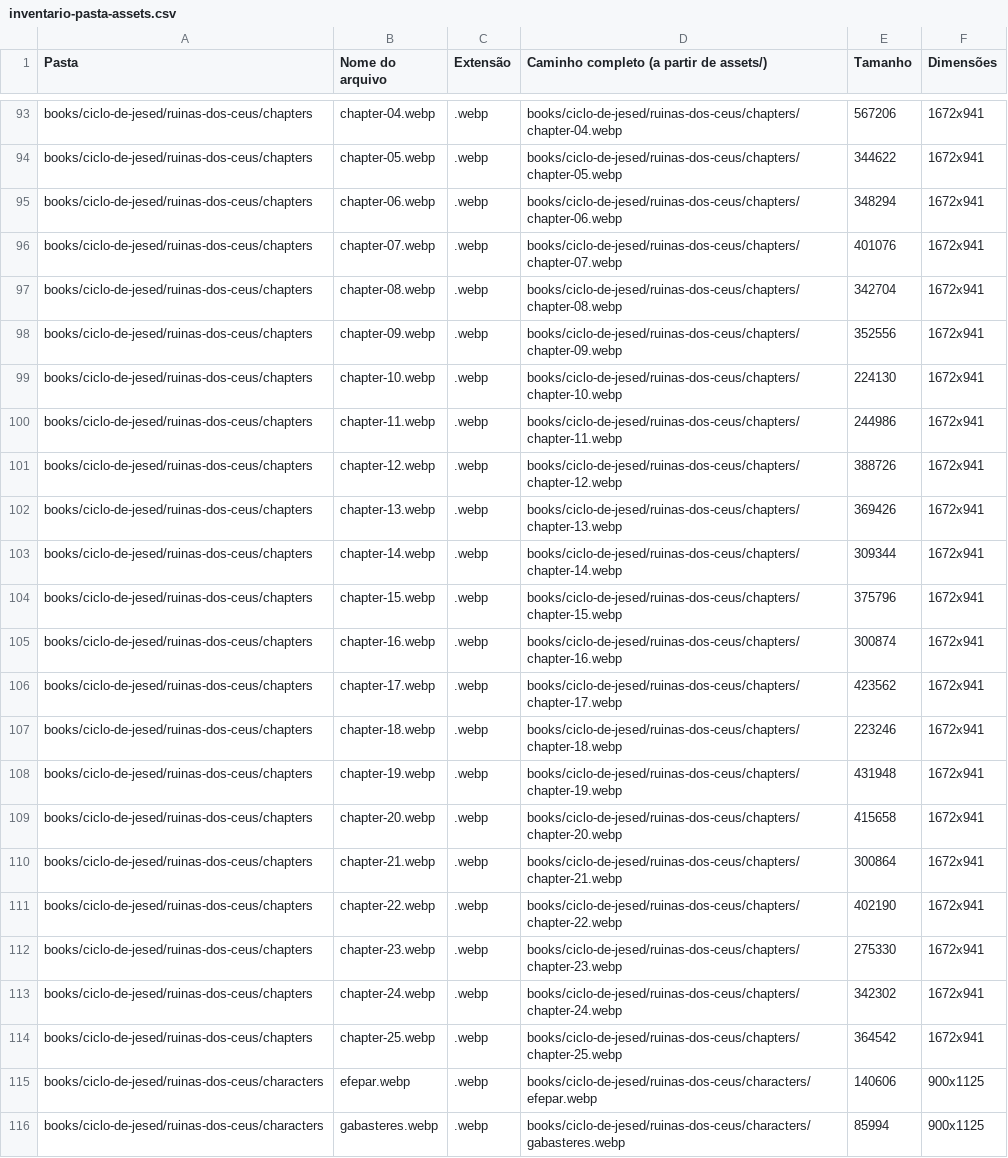
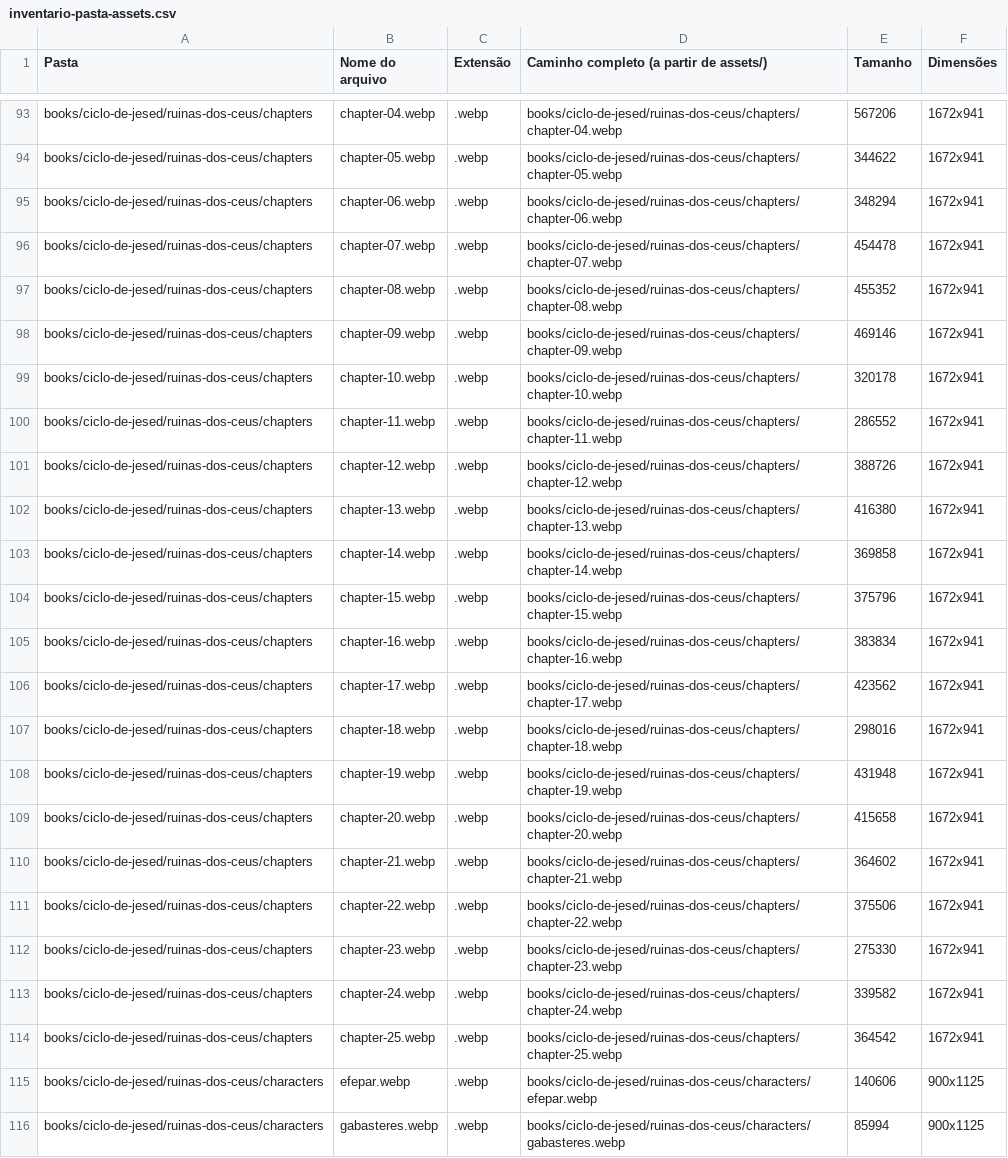
Before and after one commit to guyoshi/dimensoesinfinitassite, a CSV file: data/common/inventario-pasta-assets.csv, drawn as a sheet; only a part is shown, gaps mark what is left out.

```diff
--- a/data/common/inventario-pasta-assets.csv
+++ b/data/common/inventario-pasta-assets.csv
@@ -95,20 +95,20 @@ books/ciclo-de-jesed/ruinas-dos-ceus/chapters;chapter-05.webp;.webp;books/ciclo-
 books/ciclo-de-jesed/ruinas-dos-ceus/chapters;chapter-06.webp;.webp;books/ciclo-de-jesed/ruinas-dos-ceus/chapters/chapter-06.webp;348294;1672x941
-books/ciclo-de-jesed/ruinas-dos-ceus/chapters;chapter-07.webp;.webp;books/ciclo-de-jesed/ruinas-dos-ceus/chapters/chapter-07.webp;401076;1672x941
-books/ciclo-de-jesed/ruinas-dos-ceus/chapters;chapter-08.webp;.webp;books/ciclo-de-jesed/ruinas-dos-ceus/chapters/chapter-08.webp;342704;1672x941
-books/ciclo-de-jesed/ruinas-dos-ceus/chapters;chapter-09.webp;.webp;books/ciclo-de-jesed/ruinas-dos-ceus/chapters/chapter-09.webp;352556;1672x941
-books/ciclo-de-jesed/ruinas-dos-ceus/chapters;chapter-10.webp;.webp;books/ciclo-de-jesed/ruinas-dos-ceus/chapters/chapter-10.webp;224130;1672x941
-books/ciclo-de-jesed/ruinas-dos-ceus/chapters;chapter-11.webp;.webp;books/ciclo-de-jesed/ruinas-dos-ceus/chapters/chapter-11.webp;244986;1672x941
+books/ciclo-de-jesed/ruinas-dos-ceus/chapters;chapter-07.webp;.webp;books/ciclo-de-jesed/ruinas-dos-ceus/chapters/chapter-07.webp;454478;1672x941
+books/ciclo-de-jesed/ruinas-dos-ceus/chapters;chapter-08.webp;.webp;books/ciclo-de-jesed/ruinas-dos-ceus/chapters/chapter-08.webp;455352;1672x941
+books/ciclo-de-jesed/ruinas-dos-ceus/chapters;chapter-09.webp;.webp;books/ciclo-de-jesed/ruinas-dos-ceus/chapters/chapter-09.webp;469146;1672x941
+books/ciclo-de-jesed/ruinas-dos-ceus/chapters;chapter-10.webp;.webp;books/ciclo-de-jesed/ruinas-dos-ceus/chapters/chapter-10.webp;320178;1672x941
+books/ciclo-de-jesed/ruinas-dos-ceus/chapters;chapter-11.webp;.webp;books/ciclo-de-jesed/ruinas-dos-ceus/chapters/chapter-11.webp;286552;1672x941
 books/ciclo-de-jesed/ruinas-dos-ceus/chapters;chapter-12.webp;.webp;books/ciclo-de-jesed/ruinas-dos-ceus/chapters/chapter-12.webp;388726;1672x941
-books/ciclo-de-jesed/ruinas-dos-ceus/chapters;chapter-13.webp;.webp;books/ciclo-de-jesed/ruinas-dos-ceus/chapters/chapter-13.webp;369426;1672x941
-books/ciclo-de-jesed/ruinas-dos-ceus/chapters;chapter-14.webp;.webp;books/ciclo-de-jesed/ruinas-dos-ceus/chapters/chapter-14.webp;309344;1672x941
+books/ciclo-de-jesed/ruinas-dos-ceus/chapters;chapter-13.webp;.webp;books/ciclo-de-jesed/ruinas-dos-ceus/chapters/chapter-13.webp;416380;1672x941
+books/ciclo-de-jesed/ruinas-dos-ceus/chapters;chapter-14.webp;.webp;books/ciclo-de-jesed/ruinas-dos-ceus/chapters/chapter-14.webp;369858;1672x941
 books/ciclo-de-jesed/ruinas-dos-ceus/chapters;chapter-15.webp;.webp;books/ciclo-de-jesed/ruinas-dos-ceus/chapters/chapter-15.webp;375796;1672x941
-books/ciclo-de-jesed/ruinas-dos-ceus/chapters;chapter-16.webp;.webp;books/ciclo-de-jesed/ruinas-dos-ceus/chapters/chapter-16.webp;300874;1672x941
+books/ciclo-de-jesed/ruinas-dos-ceus/chapters;chapter-16.webp;.webp;books/ciclo-de-jesed/ruinas-dos-ceus/chapters/chapter-16.webp;383834;1672x941
 books/ciclo-de-jesed/ruinas-dos-ceus/chapters;chapter-17.webp;.webp;books/ciclo-de-jesed/ruinas-dos-ceus/chapters/chapter-17.webp;423562;1672x941
-books/ciclo-de-jesed/ruinas-dos-ceus/chapters;chapter-18.webp;.webp;books/ciclo-de-jesed/ruinas-dos-ceus/chapters/chapter-18.webp;223246;1672x941
+books/ciclo-de-jesed/ruinas-dos-ceus/chapters;chapter-18.webp;.webp;books/ciclo-de-jesed/ruinas-dos-ceus/chapters/chapter-18.webp;298016;1672x941
 books/ciclo-de-jesed/ruinas-dos-ceus/chapters;chapter-19.webp;.webp;books/ciclo-de-jesed/ruinas-dos-ceus/chapters/chapter-19.webp;431948;1672x941
 books/ciclo-de-jesed/ruinas-dos-ceus/chapters;chapter-20.webp;.webp;books/ciclo-de-jesed/ruinas-dos-ceus/chapters/chapter-20.webp;415658;1672x941
-books/ciclo-de-jesed/ruinas-dos-ceus/chapters;chapter-21.webp;.webp;books/ciclo-de-jesed/ruinas-dos-ceus/chapters/chapter-21.webp;300864;1672x941
-books/ciclo-de-jesed/ruinas-dos-ceus/chapters;chapter-22.webp;.webp;books/ciclo-de-jesed/ruinas-dos-ceus/chapters/chapter-22.webp;402190;1672x941
+books/ciclo-de-jesed/ruinas-dos-ceus/chapters;chapter-21.webp;.webp;books/ciclo-de-jesed/ruinas-dos-ceus/chapters/chapter-21.webp;364602;1672x941
+books/ciclo-de-jesed/ruinas-dos-ceus/chapters;chapter-22.webp;.webp;books/ciclo-de-jesed/ruinas-dos-ceus/chapters/chapter-22.webp;375506;1672x941
 books/ciclo-de-jesed/ruinas-dos-ceus/chapters;chapter-23.webp;.webp;books/ciclo-de-jesed/ruinas-dos-ceus/chapters/chapter-23.webp;275330;1672x941
-books/ciclo-de-jesed/ruinas-dos-ceus/chapters;chapter-24.webp;.webp;books/ciclo-de-jesed/ruinas-dos-ceus/chapters/chapter-24.webp;342302;1672x941
+books/ciclo-de-jesed/ruinas-dos-ceus/chapters;chapter-24.webp;.webp;books/ciclo-de-jesed/ruinas-dos-ceus/chapters/chapter-24.webp;339582;1672x941
 books/ciclo-de-jesed/ruinas-dos-ceus/chapters;chapter-25.webp;.webp;books/ciclo-de-jesed/ruinas-dos-ceus/chapters/chapter-25.webp;364542;1672x941
```
Also changed, not shown: 14 other files.
